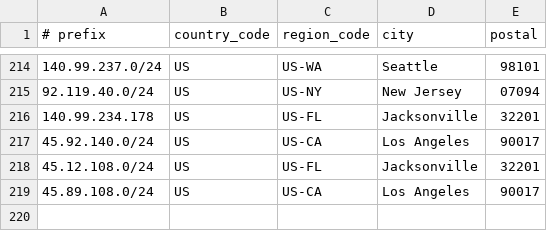
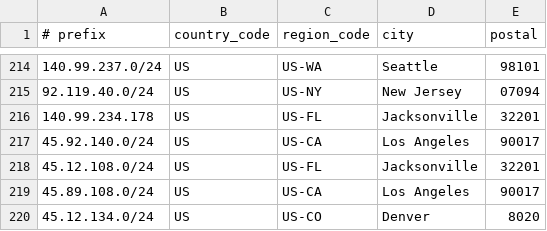
Before and after one commit to lpellegr/geofeed, a CSV file: geofeed.csv, drawn as a sheet; only a part is shown, gaps mark what is left out.

Commit message:
Update geofeed.csv
45.12.134.0/24,US,US-CO,Denver,8020

```diff
--- a/geofeed.csv
+++ b/geofeed.csv
@@ -219 +219,2 @@
 45.89.108.0/24,US,US-CA,Los Angeles,90017
+45.12.134.0/24,US,US-CO,Denver,8020
```
